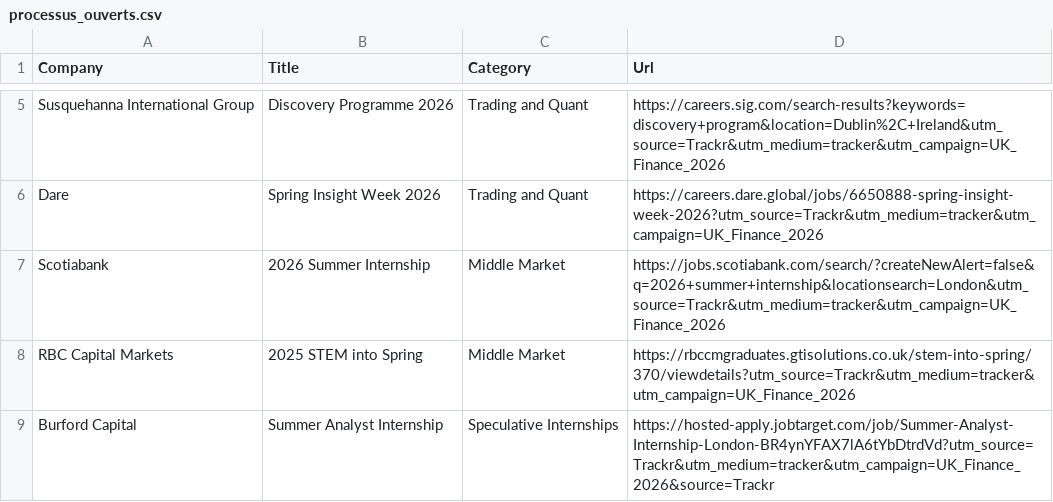
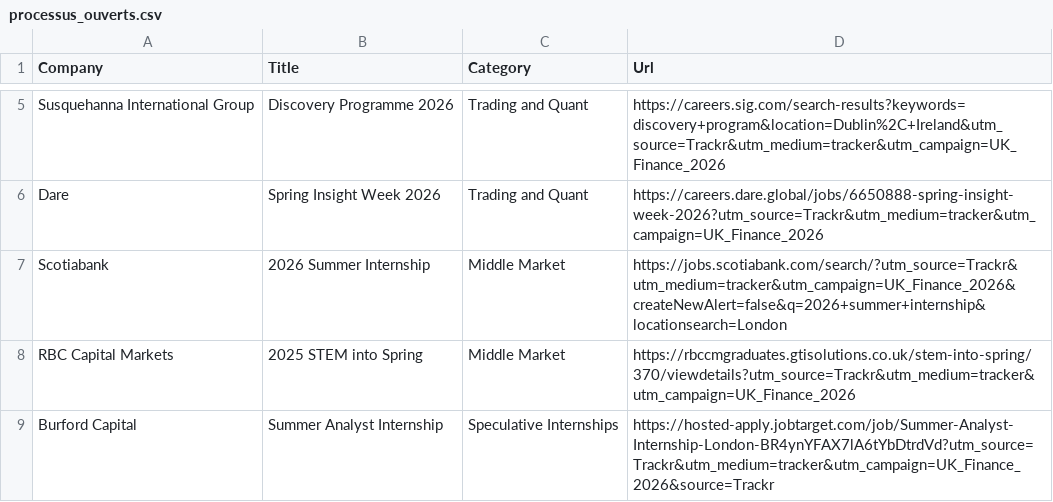
Before and after one commit to ludovicstvys/SpringIntern, a CSV file: processus_ouverts.csv, drawn as a sheet; only a part is shown, gaps mark what is left out.

```diff
--- a/processus_ouverts.csv
+++ b/processus_ouverts.csv
@@ -6,3 +6,3 @@ Susquehanna International Group,Discovery Programme 2026,Trading and Quant,https
 Dare,Spring Insight Week 2026,Trading and Quant,https://careers.dare.global/jobs/6650888-spring-insight-week-2026?utm_source=Trackr&utm_medium=tracker&utm_campaign=UK_Finance_2026
-Scotiabank,2026 Summer Internship,Middle Market,https://jobs.scotiabank.com/search/?createNewAlert=false&q=2026+summer+internship&locationsearch=London&utm_source=Trackr&utm_medium=tracker&utm_campaign=UK_Finance_2026
+Scotiabank,2026 Summer Internship,Middle Market,https://jobs.scotiabank.com/search/?utm_source=Trackr&utm_medium=tracker&utm_campaign=UK_Finance_2026&createNewAlert=false&q=2026+summer+internship&locationsearch=London
 RBC Capital Markets,2025 STEM into Spring,Middle Market,https://rbccmgraduates.gtisolutions.co.uk/stem-into-spring/370/viewdetails?utm_source=Trackr&utm_medium=tracker&utm_campaign=UK_Finance_2026
```
